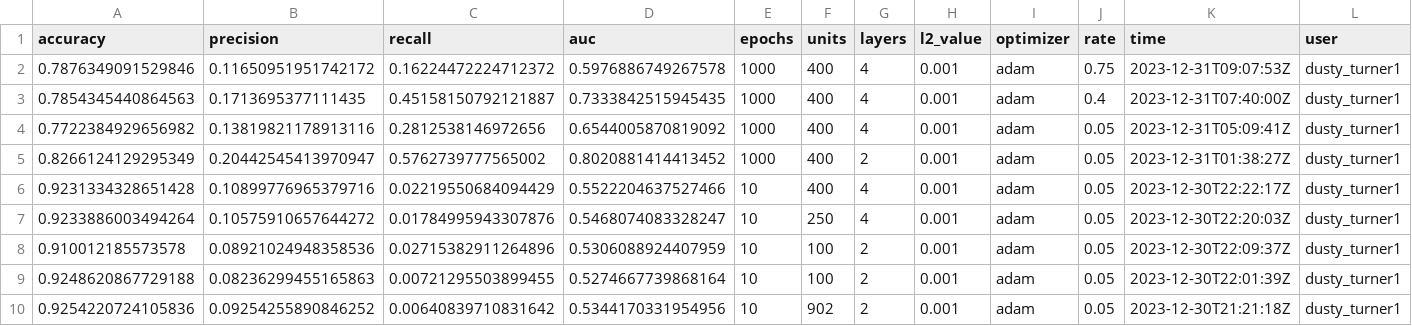
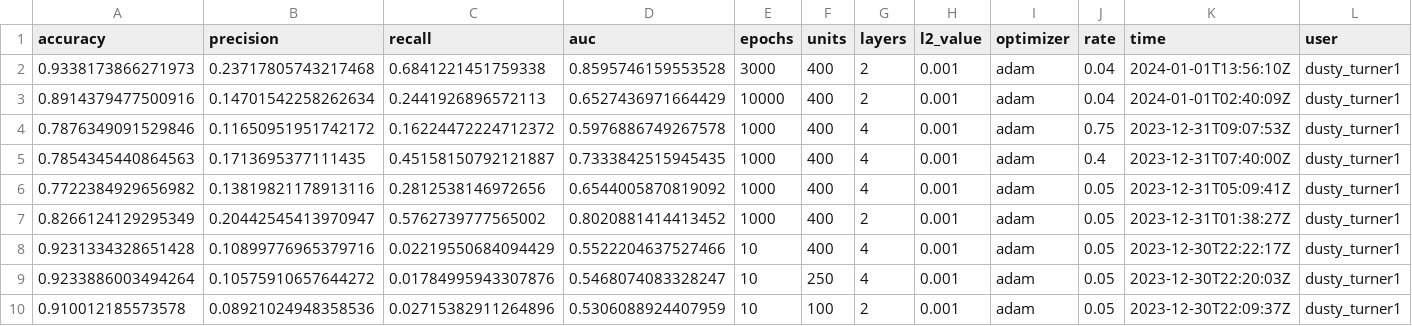
Before and after one commit to dusty-turner/nfl_big_data_bowl_2024, a CSV file: 04-models/model_tracker.csv, drawn as a sheet; only a part is shown; the shorter side is filled out with more unchanged rows; rows hold the shown columns only; the diff names each change by its address in the sheet, - before the commit and + after, or states it on an @@ line.

Commit message:
did good models here
Former-commit-id: 3ee73072bdf963d231c180480383f9eb32660e4c

```diff
--- a/04-models/model_tracker.csv
+++ b/04-models/model_tracker.csv
+row 2: 0.9338173866271973 | 0.23717805743217468 | 0.6841221451759338 | 0.8595746159553528 | 3000 | 400 | 2 | 0.001 | adam | 0.04 | 2024-01-01T13:56:10Z | dusty_turner1
+row 3: 0.8914379477500916 | 0.14701542258262634 | 0.2441926896572113 | 0.6527436971664429 | 10000 | 400 | 2 | 0.001 | adam | 0.04 | 2024-01-01T02:40:09Z | dusty_turner1
```
Also changed, not shown: 3 other files.
